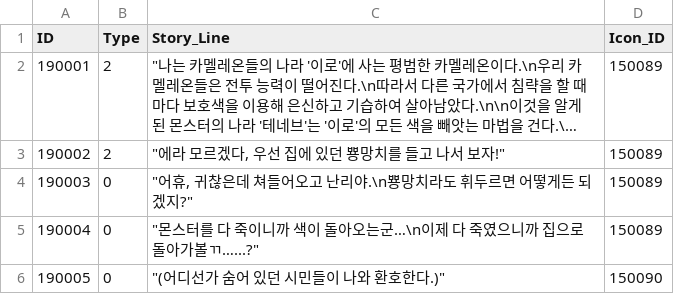
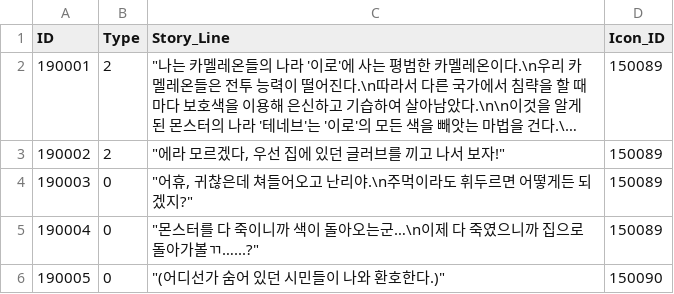
Before and after one commit to rockdo4/g1playground, a CSV file: Assets/Resources/DataTables/Story_Table.csv, drawn as a sheet; only a part is shown; long unchanged cells end in …; the diff names each change by its address in the sheet, - before the commit and + after, or states it on an @@ line.

```diff
--- a/Assets/Resources/DataTables/Story_Table.csv
+++ b/Assets/Resources/DataTables/Story_Table.csv
-C3 (Story_Line): "에라 모르겠다, 우선 집에 있던 뿅망치를 들고 나서 보자!"
+C3 (Story_Line): "에라 모르겠다, 우선 집에 있던 글러브를 끼고 나서 보자!"
-C4 (Story_Line): "어휴, 귀찮은데 쳐들어오고 난리야.\n뿅망치라도 휘두르면 어떻게든 되겠지?"
+C4 (Story_Line): "어휴, 귀찮은데 쳐들어오고 난리야.\n주먹이라도 휘두르면 어떻게든 되겠지?"
```
Also changed, not shown: 7 other files.
